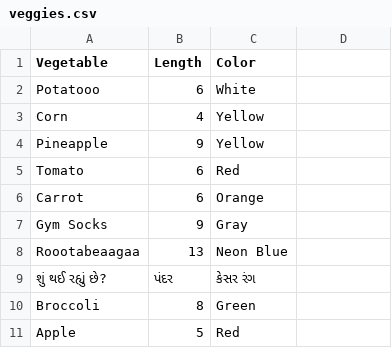
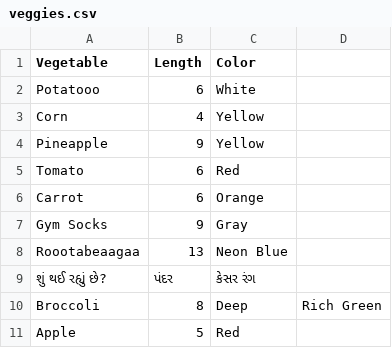
Before and after one commit to code4policy/bad-veggies-website-section-a, a CSV file: veggies.csv, drawn as a sheet.

Commit message:
Update veggies.csv
Updated to make the color of broccoli a "deep, rich green"

```diff
--- a/veggies.csv
+++ b/veggies.csv
@@ -9,3 +9,3 @@ Roootabeaagaa,13, Neon Blue
 શું થઈ રહ્યું છે?, પંદર, કેસર રંગ
-Broccoli,8, Green
+Broccoli,8, Deep, Rich Green
 Apple,5,Red
```
